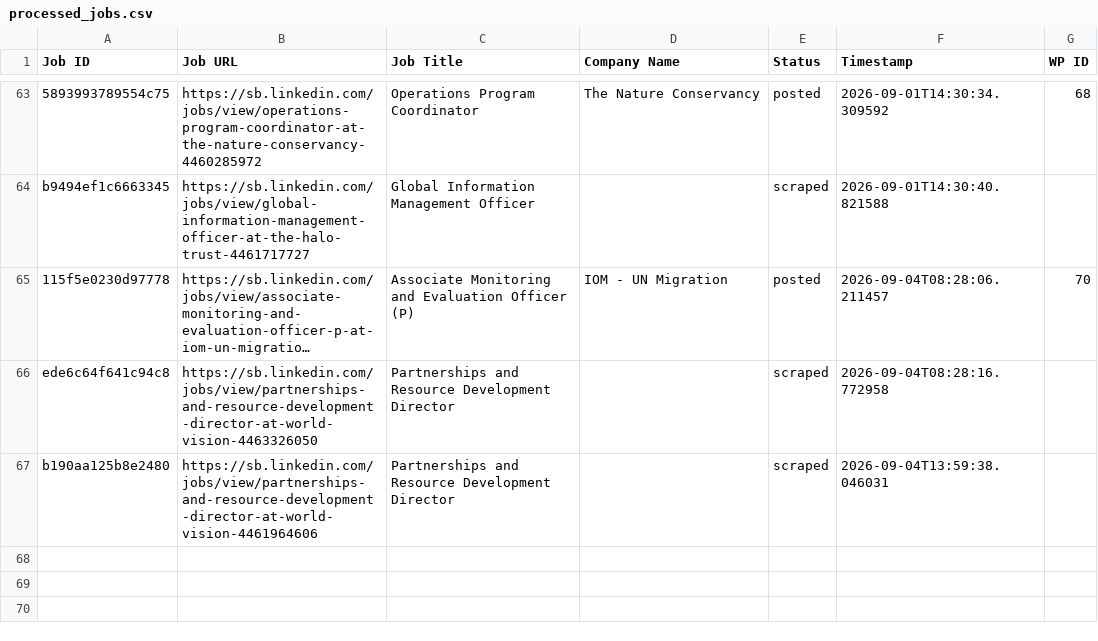
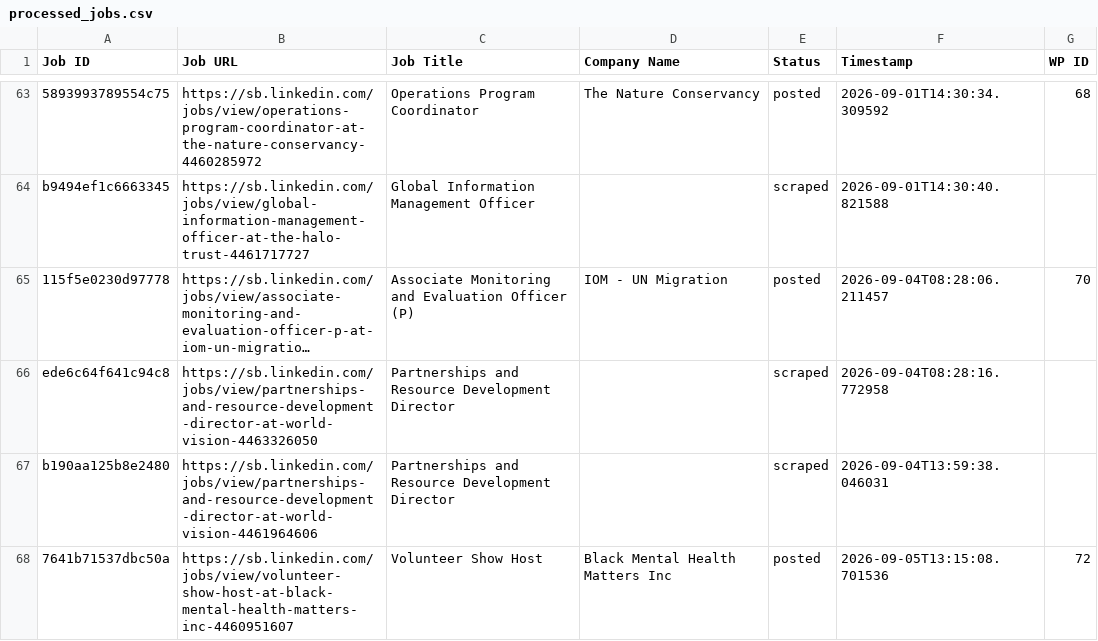
Before and after one commit to innovationinc2000/sb, a CSV file: processed_jobs.csv, drawn as a sheet; only a part is shown, gaps mark what is left out; long unchanged cells end in …; the diff names each change by its address in the sheet, - before the commit and + after, or states it on an @@ line.

```diff
--- a/processed_jobs.csv
+++ b/processed_jobs.csv
+row 68: 7641b71537dbc50a | https://sb.linkedin.com/jobs/view/volunteer-show-host-at-black-mental-health-matters-inc-4460951607 | Volunteer Show Host | Black Mental Health Matters Inc | posted | 2026-09-05T13:15:08.701536 | 72
```
